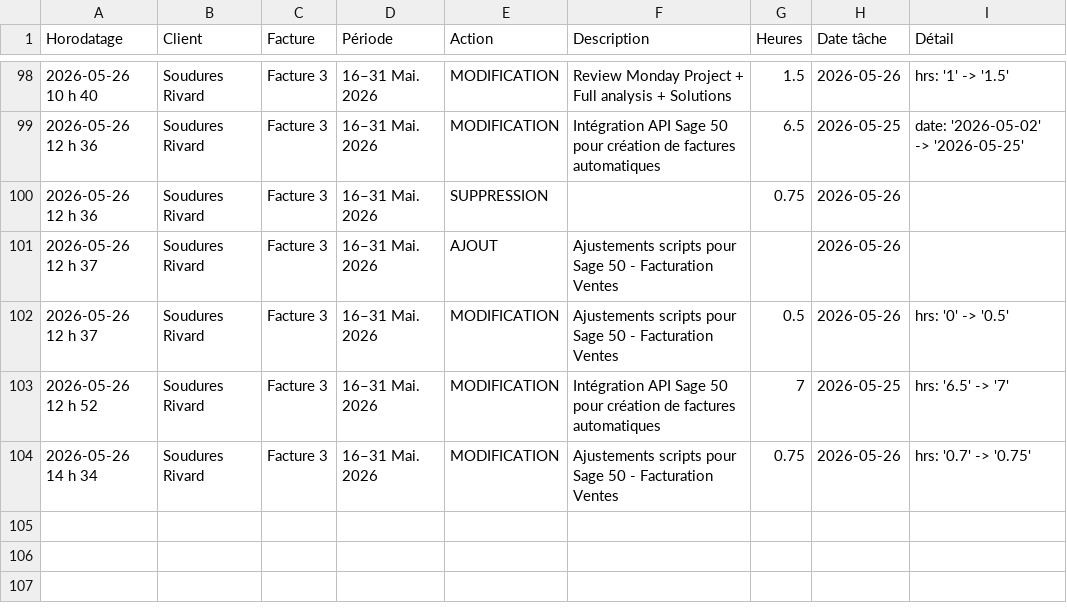
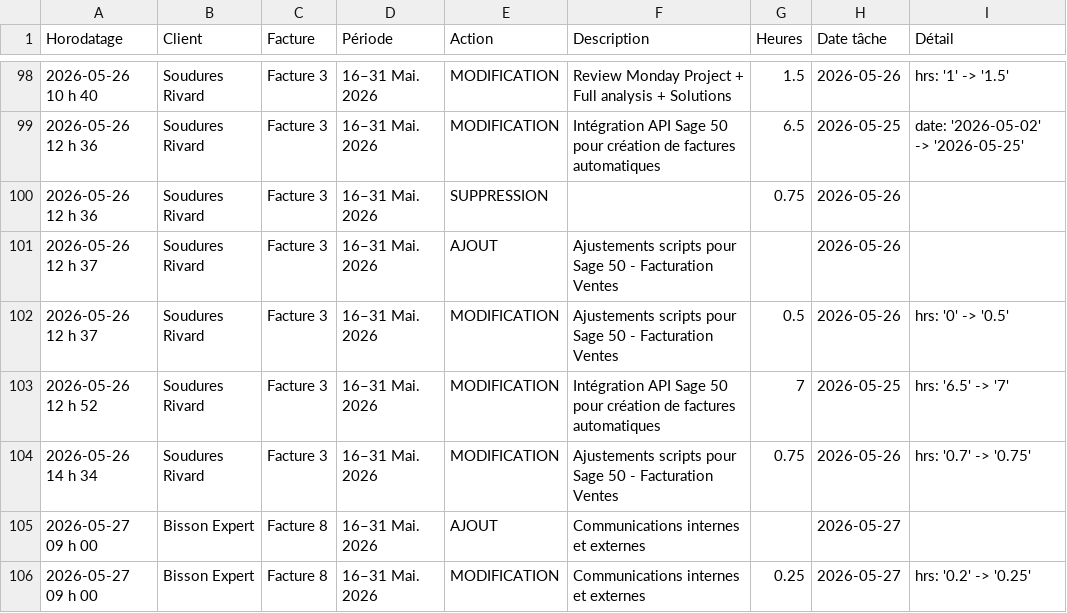
Before and after one commit to kchaouche17/billing-app, a CSV file: soudures-rivard/logs/activity-log.csv, drawn as a sheet; only a part is shown, gaps mark what is left out; the diff names each change by its address in the sheet, - before the commit and + after, or states it on an @@ line.

Commit message:
Activity log: 2 events

```diff
--- a/soudures-rivard/logs/activity-log.csv
+++ b/soudures-rivard/logs/activity-log.csv
+row 105: 2026-05-27 09 h 00 | Bisson Expert | Facture 8 | 16–31 Mai. 2026 | AJOUT | Communications internes et externes |  | 2026-05-27
+row 106: 2026-05-27 09 h 00 | Bisson Expert | Facture 8 | 16–31 Mai. 2026 | MODIFICATION | Communications internes et externes | 0.25 | 2026-05-27 | hrs: '0.2' -> '0.25'
```
